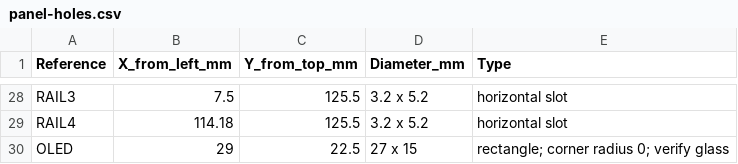
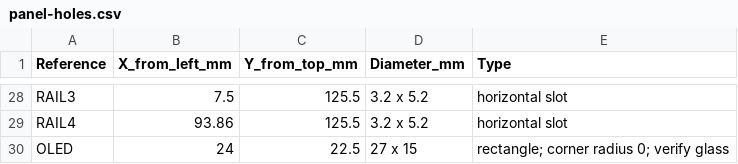
Before and after one commit to polyrhythmic-glider/ADLFO-project, a CSV file: hardware/pcb/output/panel-holes.csv, drawn as a sheet; only a part is shown, gaps mark what is left out; the diff covers the shown part only; the diff names each change by its address in the sheet, - before the commit and + after, or states it on an @@ line.

```diff
--- a/hardware/pcb/output/panel-holes.csv
+++ b/hardware/pcb/output/panel-holes.csv
-B29 (X_from_left_mm): 114.18
+B29 (X_from_left_mm): 93.86
-B30 (X_from_left_mm): 29
+B30 (X_from_left_mm): 24
```
Also changed, not shown: 25 edited cells elsewhere in this file, hardware/pcb/output/bom.csv, hardware/pcb/output/placement.csv, 38 other files.
